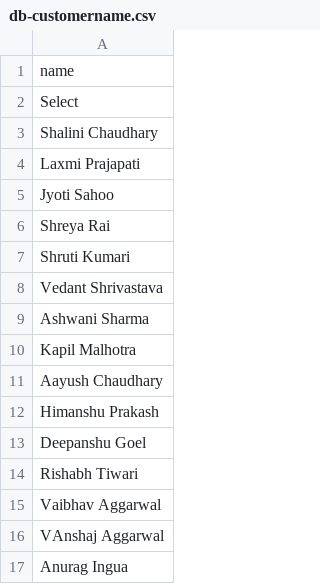
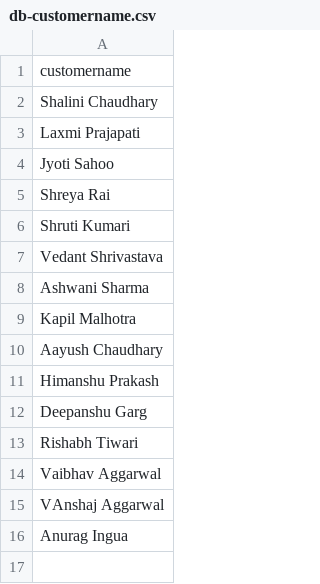
Before and after one commit to techshalini/newzohotravel, a CSV file: db/data/db-customername.csv, drawn as a sheet.

```diff
--- a/db/data/db-customername.csv
+++ b/db/data/db-customername.csv
@@ -1,3 +1,2 @@
-name
-Select
+customername
 Shalini Chaudhary
@@ -12,3 +11,3 @@ Aayush Chaudhary
 Himanshu Prakash
-Deepanshu Goel
+Deepanshu Garg
 Rishabh Tiwari
```
Also changed, not shown: db/data/db-department.csv, db/data/db-travelInitiate.csv, 33 other files.
